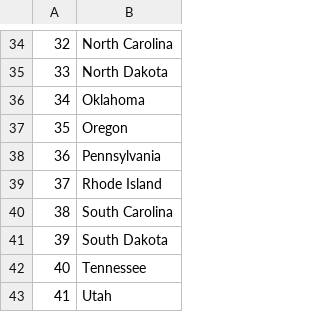
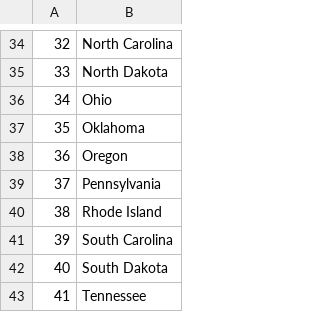
Before and after one commit to alangvazq/100DaysofCode, a CSV file: Week_4/Day_25/us_guess_game/states_to_learn.csv, drawn as a sheet; only a part is shown, gaps mark what is left out; the shorter side is filled out with more unchanged rows; addresses are those after the commit; the diff names each change by its address in the sheet, - before the commit and + after, or states it on an @@ line.

```diff
--- a/Week_4/Day_25/us_guess_game/states_to_learn.csv
+++ b/Week_4/Day_25/us_guess_game/states_to_learn.csv
+row 36: 34 | Ohio
@@ column A renumbered from row 37 down @@
```
Also changed, not shown: 1 other file.
